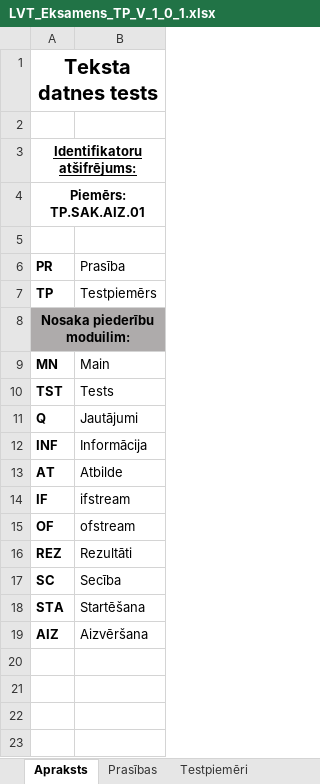
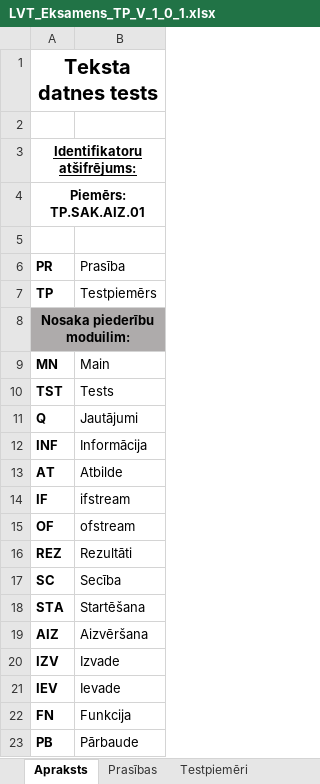
Before and after one commit to pulkitisRenars/eksamensLVT, an Excel workbook: LVT_Eksamens_TP_V_1_0_1.xlsx, sheet Apraksts, drawn as a sheet; values as stored, in another font and other column widths than the file's, no borders; the diff names each change by its address in the sheet, - before the commit and + after, or states it on an @@ line.

```diff
--- a/LVT_Eksamens_TP_V_1_0_1.xlsx (sheet Apraksts)
+++ b/LVT_Eksamens_TP_V_1_0_1.xlsx (sheet Apraksts)
+row 20: IZV | Izvade
+row 21: IEV | Ievade
+row 22: FN | Funkcija
+row 23: PB | Pārbaude
```
Also changed, not shown: sheet Testpiemēri, 2 other files.
